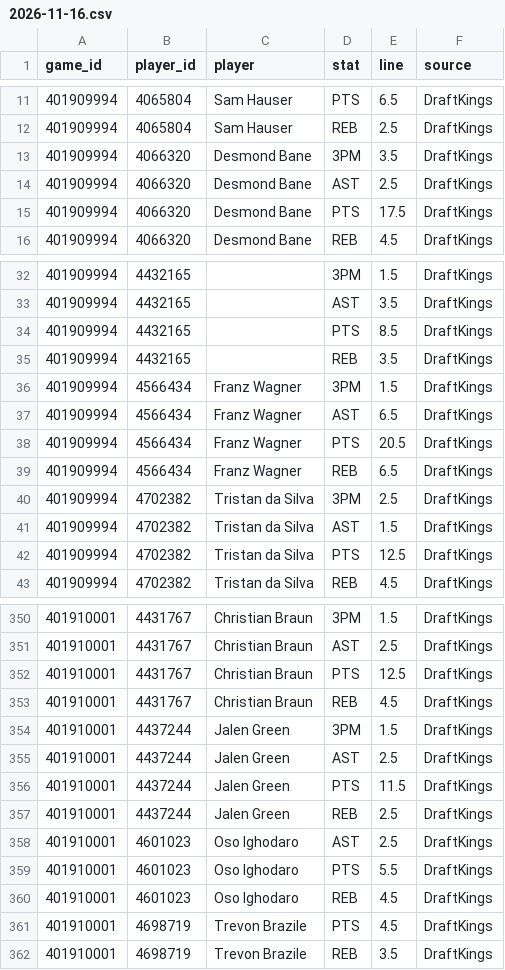
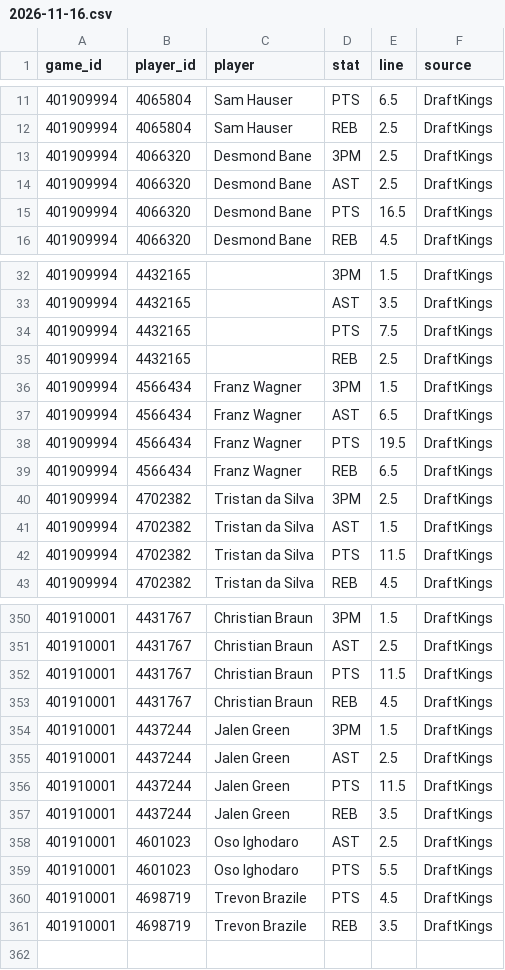
Before and after one commit to mason7park-debug/NBAprojections, a CSV file: data/props/2026-11-16.csv, drawn as a sheet; only a part is shown, gaps mark what is left out; the diff covers the shown part only.

```diff
--- a/data/props/2026-11-16.csv
+++ b/data/props/2026-11-16.csv
@@ -12,5 +12,5 @@ game_id,player_id,player,stat,line,source
 401909994,4065804,Sam Hauser,REB,2.5,DraftKings
-401909994,4066320,Desmond Bane,3PM,3.5,DraftKings
+401909994,4066320,Desmond Bane,3PM,2.5,DraftKings
 401909994,4066320,Desmond Bane,AST,2.5,DraftKings
-401909994,4066320,Desmond Bane,PTS,17.5,DraftKings
+401909994,4066320,Desmond Bane,PTS,16.5,DraftKings
 401909994,4066320,Desmond Bane,REB,4.5,DraftKings
@@ -33,7 +33,7 @@ game_id,player_id,player,stat,line,source
 401909994,4432165,,AST,3.5,DraftKings
-401909994,4432165,,PTS,8.5,DraftKings
-401909994,4432165,,REB,3.5,DraftKings
+401909994,4432165,,PTS,7.5,DraftKings
+401909994,4432165,,REB,2.5,DraftKings
 401909994,4566434,Franz Wagner,3PM,1.5,DraftKings
 401909994,4566434,Franz Wagner,AST,6.5,DraftKings
-401909994,4566434,Franz Wagner,PTS,20.5,DraftKings
+401909994,4566434,Franz Wagner,PTS,19.5,DraftKings
 401909994,4566434,Franz Wagner,REB,6.5,DraftKings
@@ -41,3 +41,3 @@ game_id,player_id,player,stat,line,source
 401909994,4702382,Tristan da Silva,AST,1.5,DraftKings
-401909994,4702382,Tristan da Silva,PTS,12.5,DraftKings
+401909994,4702382,Tristan da Silva,PTS,11.5,DraftKings
 401909994,4702382,Tristan da Silva,REB,4.5,DraftKings
@@ -351,3 +351,3 @@ game_id,player_id,player,stat,line,source
 401910001,4431767,Christian Braun,AST,2.5,DraftKings
-401910001,4431767,Christian Braun,PTS,12.5,DraftKings
+401910001,4431767,Christian Braun,PTS,11.5,DraftKings
 401910001,4431767,Christian Braun,REB,4.5,DraftKings
@@ -356,6 +356,5 @@ game_id,player_id,player,stat,line,source
 401910001,4437244,Jalen Green,PTS,11.5,DraftKings
-401910001,4437244,Jalen Green,REB,2.5,DraftKings
+401910001,4437244,Jalen Green,REB,3.5,DraftKings
 401910001,4601023,Oso Ighodaro,AST,2.5,DraftKings
 401910001,4601023,Oso Ighodaro,PTS,5.5,DraftKings
-401910001,4601023,Oso Ighodaro,REB,4.5,DraftKings
 401910001,4698719,Trevon Brazile,PTS,4.5,DraftKings
```
Also changed, not shown: 24 edited cells elsewhere in this file, data/gamepreds/2026-11-16.csv, data/injuries/2026-11-16.csv, 5 other files.
